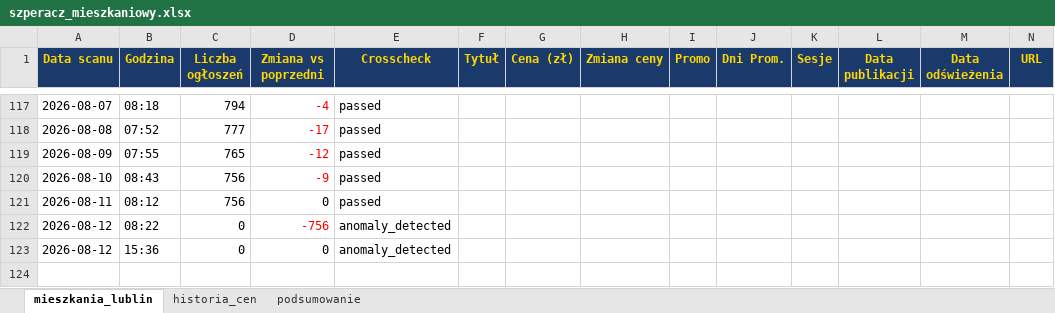
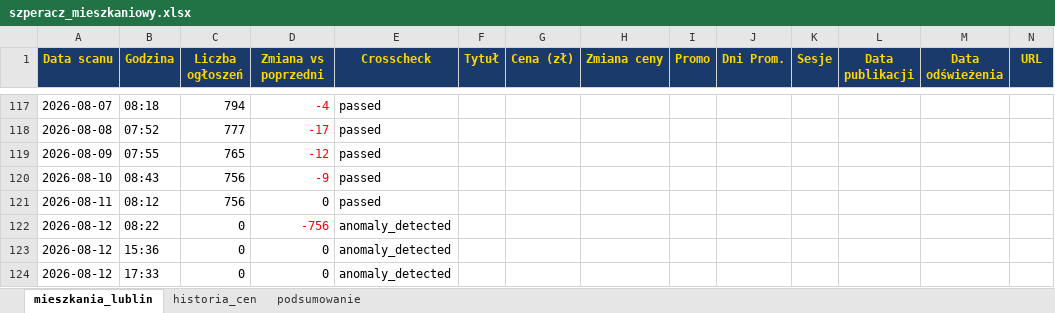
Before and after one commit to Bonaventura-EW/SZPERACZ-MIESZKANIOWY, an Excel workbook: data/szperacz_mieszkaniowy.xlsx, sheet mieszkania_lublin, drawn as a sheet; only a part is shown, gaps mark what is left out; values as stored, in another font and other column widths than the file's, no borders; rows hold the shown columns only; the diff names each change by its address in the sheet, - before the commit and + after, or states it on an @@ line.

```diff
--- a/data/szperacz_mieszkaniowy.xlsx (sheet mieszkania_lublin)
+++ b/data/szperacz_mieszkaniowy.xlsx (sheet mieszkania_lublin)
+row 124: 2026-08-12 | 17:33 | 0 | 0 | anomaly_detected
```
Also changed, not shown: sheet podsumowanie, 4 other files.
